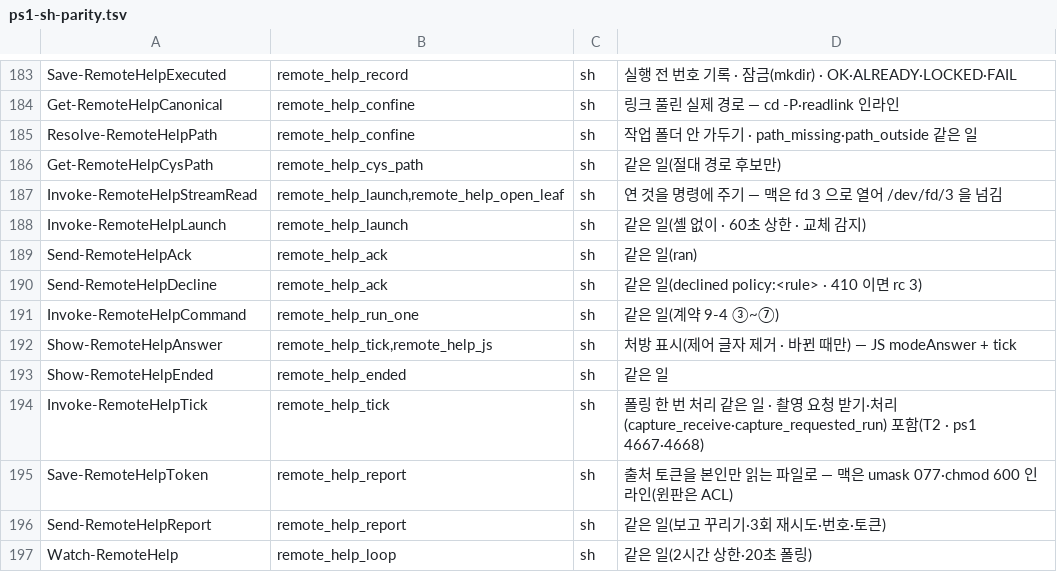
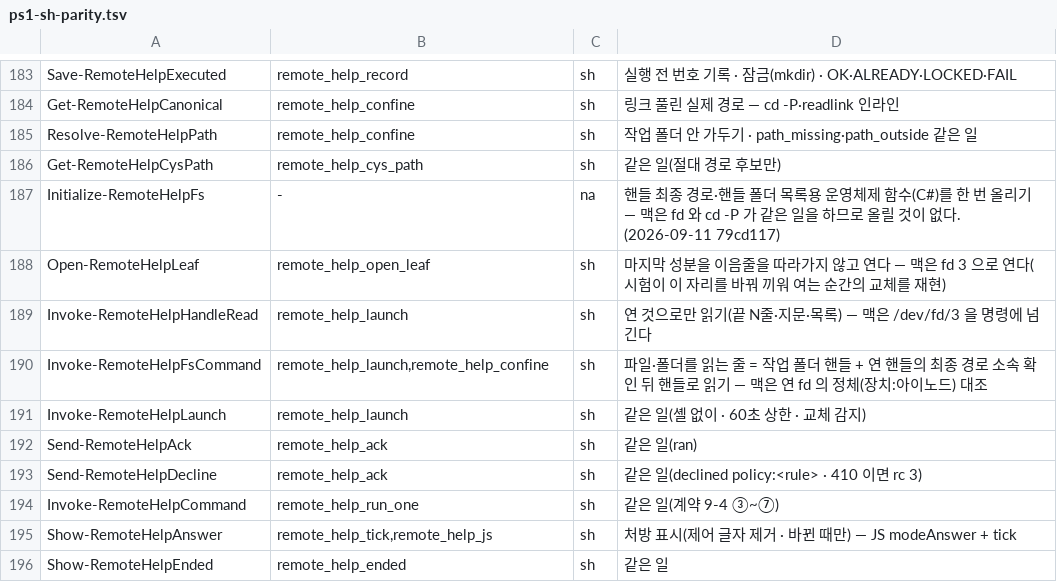
Before and after one commit to oogisoogi/jarvis-install, a TSV file: install-master/ps1-sh-parity.tsv, drawn as a sheet; only a part is shown, gaps mark what is left out; the shorter side is filled out with more unchanged rows.

```diff
--- a/install-master/ps1-sh-parity.tsv
+++ b/install-master/ps1-sh-parity.tsv
@@ -186,3 +186,6 @@ Resolve-RemoteHelpPath	remote_help_confine	sh	작업 폴더 안 가두기 · pat
 Get-RemoteHelpCysPath	remote_help_cys_path	sh	같은 일(절대 경로 후보만)
-Invoke-RemoteHelpStreamRead	remote_help_launch,remote_help_open_leaf	sh	연 것을 명령에 주기 — 맥은 fd 3 으로 열어 /dev/fd/3 을 넘김
+Initialize-RemoteHelpFs	-	na	핸들 최종 경로·핸들 폴더 목록용 운영체제 함수(C#)를 한 번 올리기 — 맥은 fd 와 cd -P 가 같은 일을 하므로 올릴 것이 없다. (2026-09-11 79cd117)
+Open-RemoteHelpLeaf	remote_help_open_leaf	sh	마지막 성분을 이음줄을 따라가지 않고 연다 — 맥은 fd 3 으로 연다(시험이 이 자리를 바꿔 끼워 여는 순간의 교체를 재현)
+Invoke-RemoteHelpHandleRead	remote_help_launch	sh	연 것으로만 읽기(끝 N줄·지문·목록) — 맥은 /dev/fd/3 을 명령에 넘긴다
+Invoke-RemoteHelpFsCommand	remote_help_launch,remote_help_confine	sh	파일·폴더를 읽는 줄 = 작업 폴더 핸들 + 연 핸들의 최종 경로 소속 확인 뒤 핸들로 읽기 — 맥은 연 fd 의 정체(장치:아이노드) 대조
 Invoke-RemoteHelpLaunch	remote_help_launch	sh	같은 일(셸 없이 · 60초 상한 · 교체 감지)
```
Also changed, not shown: 10 other files.
